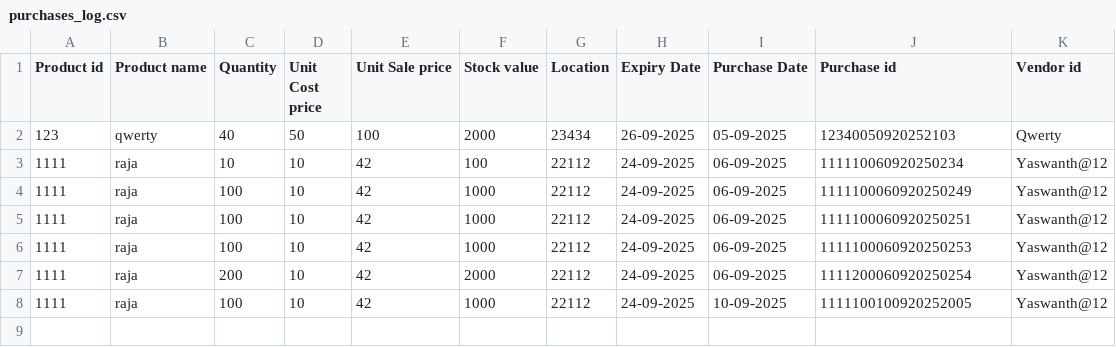
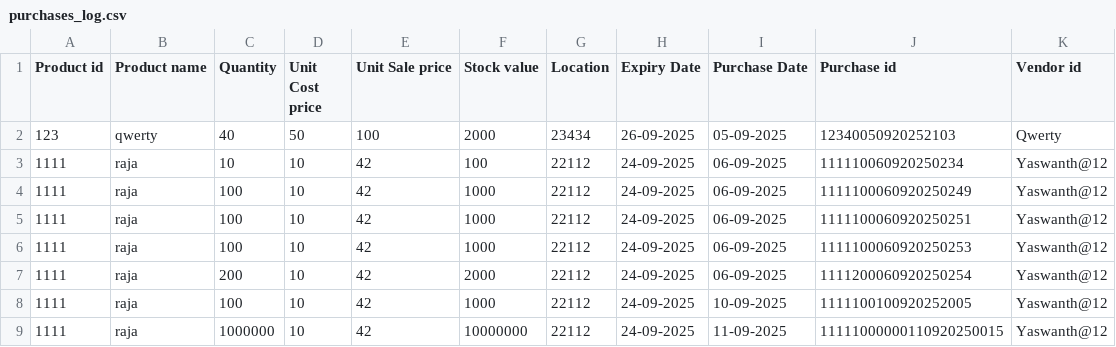
Before and after one commit to iamyaswantheswar/pyt-WMS, a CSV file: data/database/stocklog/purchases_log.csv, drawn as a sheet.

```diff
--- a/data/database/stocklog/purchases_log.csv
+++ b/data/database/stocklog/purchases_log.csv
@@ -8 +8,2 @@ Product id,Product name,Quantity,Unit Cost price,Unit Sale price,Stock value,Loc
 1111,raja,100,10,42,1000,22112,24-09-2025,10-09-2025,1111100100920252005,Yaswanth@12
+1111,raja,1000000,10,42,10000000,22112,24-09-2025,11-09-2025,11111000000110920250015,Yaswanth@12
```
Also changed, not shown: data/database/customer.csv, data/database/inventory.csv, 7 other files.
